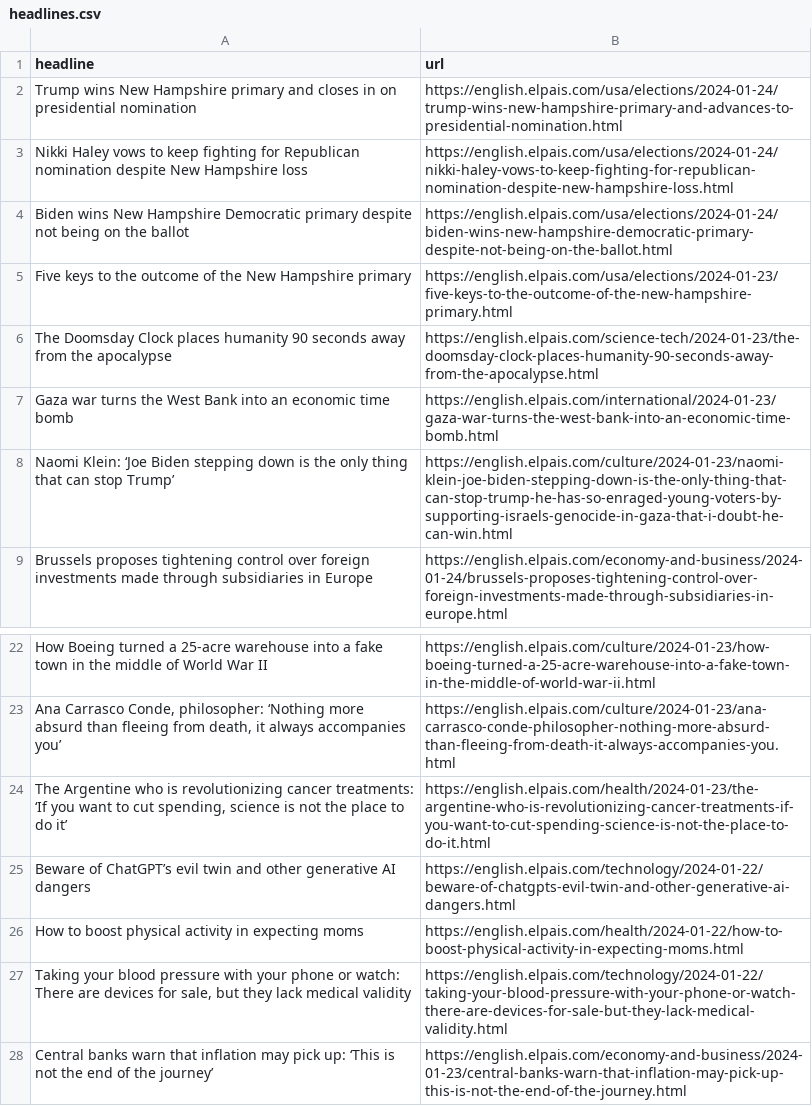
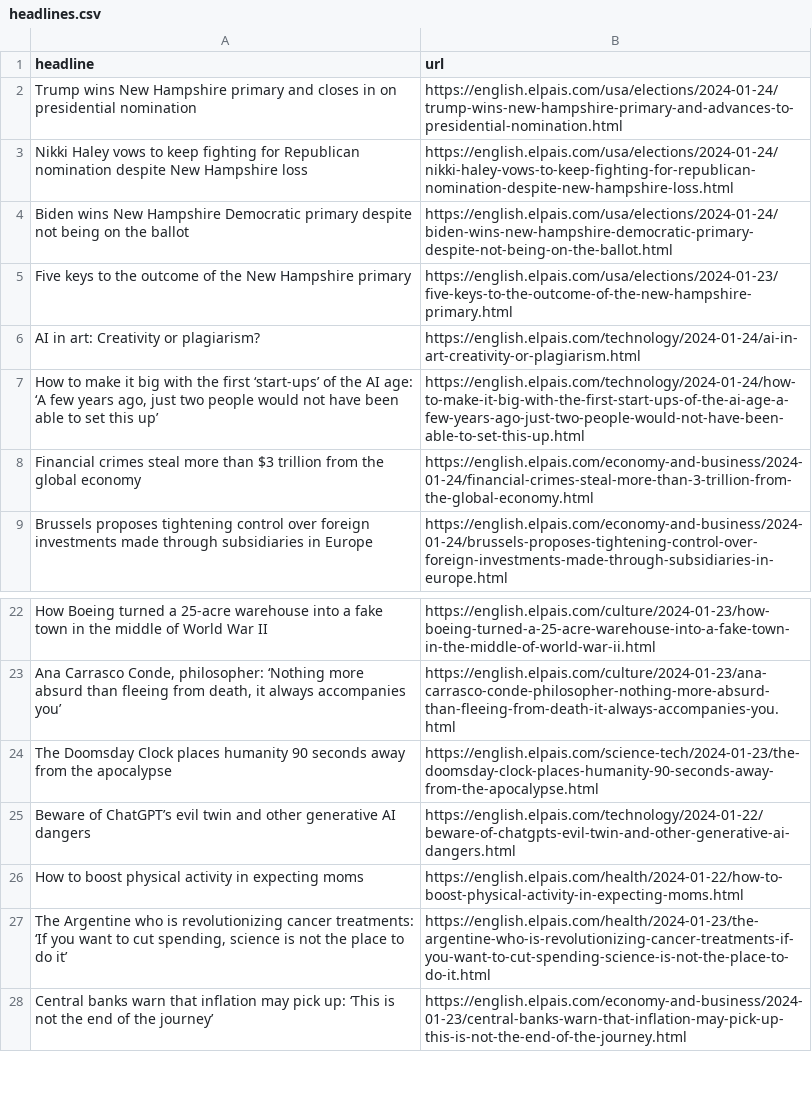
Before and after one commit to dlaiu/headlines-scraper, a CSV file: headlines.csv, drawn as a sheet; only a part is shown, gaps mark what is left out.

```diff
--- a/headlines.csv
+++ b/headlines.csv
@@ -5,5 +5,5 @@ Biden wins New Hampshire Democratic primary despite not being on the ballot,http
 Five keys to the outcome of the New Hampshire primary ,https://english.elpais.com/usa/elections/2024-01-23/five-keys-to-the-outcome-of-the-new-hampshire-primary.html
-The Doomsday Clock places humanity 90 seconds away from the apocalypse,https://english.elpais.com/science-tech/2024-01-23/the-doomsday-clock-places-humanity-90-seconds-away-from-the-apocalypse.html
-Gaza war turns the West Bank into an economic time bomb,https://english.elpais.com/international/2024-01-23/gaza-war-turns-the-west-bank-into-an-economic-time-bomb.html
-Naomi Klein: ‘Joe Biden stepping down is the only thing that can stop Trump’,https://english.elpais.com/culture/2024-01-23/naomi-klein-joe-biden-stepping-down-is-the-only-thing-that-can-stop-trump-he-has-so-enraged-young-voters-by-supporting-israels-genocide-in-gaza-that-i-doubt-he-can-win.html
+AI in art: Creativity or plagiarism?,https://english.elpais.com/technology/2024-01-24/ai-in-art-creativity-or-plagiarism.html
+"How to make it big with the first ‘start-ups’ of the AI age: ‘A few years ago, just two people would not have been able to set this up’",https://english.elpais.com/technology/2024-01-24/how-to-make-it-big-with-the-first-start-ups-of-the-ai-age-a-few-years-ago-just-two-people-would-not-have-been-able-to-set-this-up.html
+Financial crimes steal more than $3 trillion from the global economy   ,https://english.elpais.com/economy-and-business/2024-01-24/financial-crimes-steal-more-than-3-trillion-from-the-global-economy.html
 Brussels proposes tightening control over foreign investments made through subsidiaries in Europe,https://english.elpais.com/economy-and-business/2024-01-24/brussels-proposes-tightening-control-over-foreign-investments-made-through-subsidiaries-in-europe.html
@@ -23,6 +23,6 @@ How Boeing turned a 25-acre warehouse into a fake town in the middle of World Wa
 "Ana Carrasco Conde, philosopher: ‘Nothing more absurd than fleeing from death, it always accompanies you’",https://english.elpais.com/culture/2024-01-23/ana-carrasco-conde-philosopher-nothing-more-absurd-than-fleeing-from-death-it-always-accompanies-you.html
-"The Argentine who is revolutionizing cancer treatments: ‘If you want to cut spending, science is not the place to do it’  ",https://english.elpais.com/health/2024-01-23/the-argentine-who-is-revolutionizing-cancer-treatments-if-you-want-to-cut-spending-science-is-not-the-place-to-do-it.html
+The Doomsday Clock places humanity 90 seconds away from the apocalypse,https://english.elpais.com/science-tech/2024-01-23/the-doomsday-clock-places-humanity-90-seconds-away-from-the-apocalypse.html
 Beware of ChatGPT’s evil twin and other generative AI dangers,https://english.elpais.com/technology/2024-01-22/beware-of-chatgpts-evil-twin-and-other-generative-ai-dangers.html
 How to boost physical activity in expecting moms,https://english.elpais.com/health/2024-01-22/how-to-boost-physical-activity-in-expecting-moms.html
-"Taking your blood pressure with your phone or watch: There are devices for sale, but they lack medical validity",https://english.elpais.com/technology/2024-01-22/taking-your-blood-pressure-with-your-phone-or-watch-there-are-devices-for-sale-but-they-lack-medical-validity.html
+"The Argentine who is revolutionizing cancer treatments: ‘If you want to cut spending, science is not the place to do it’  ",https://english.elpais.com/health/2024-01-23/the-argentine-who-is-revolutionizing-cancer-treatments-if-you-want-to-cut-spending-science-is-not-the-place-to-do-it.html
 Central banks warn that inflation may pick up: ‘This is not the end of the journey’,https://english.elpais.com/economy-and-business/2024-01-23/central-banks-warn-that-inflation-may-pick-up-this-is-not-the-end-of-the-journey.html
```
